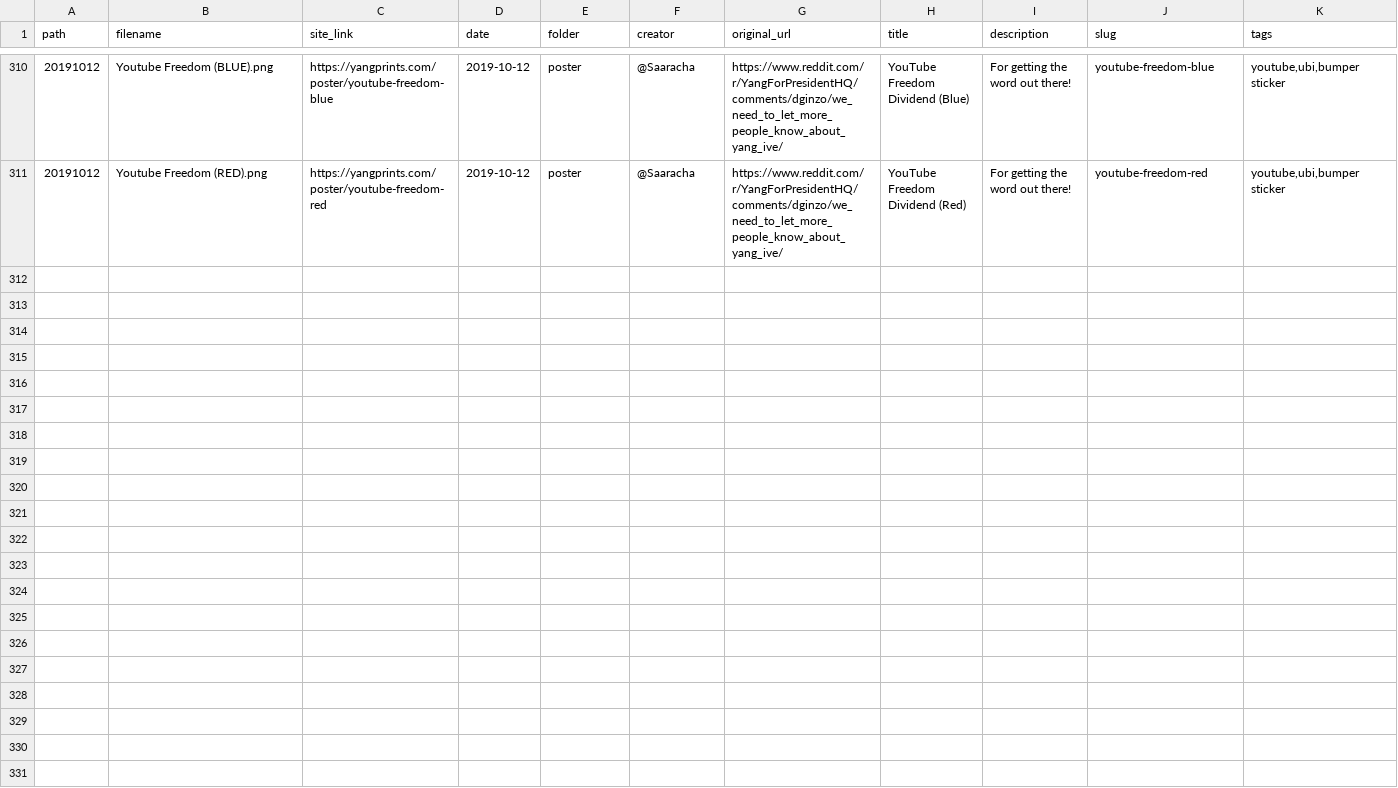
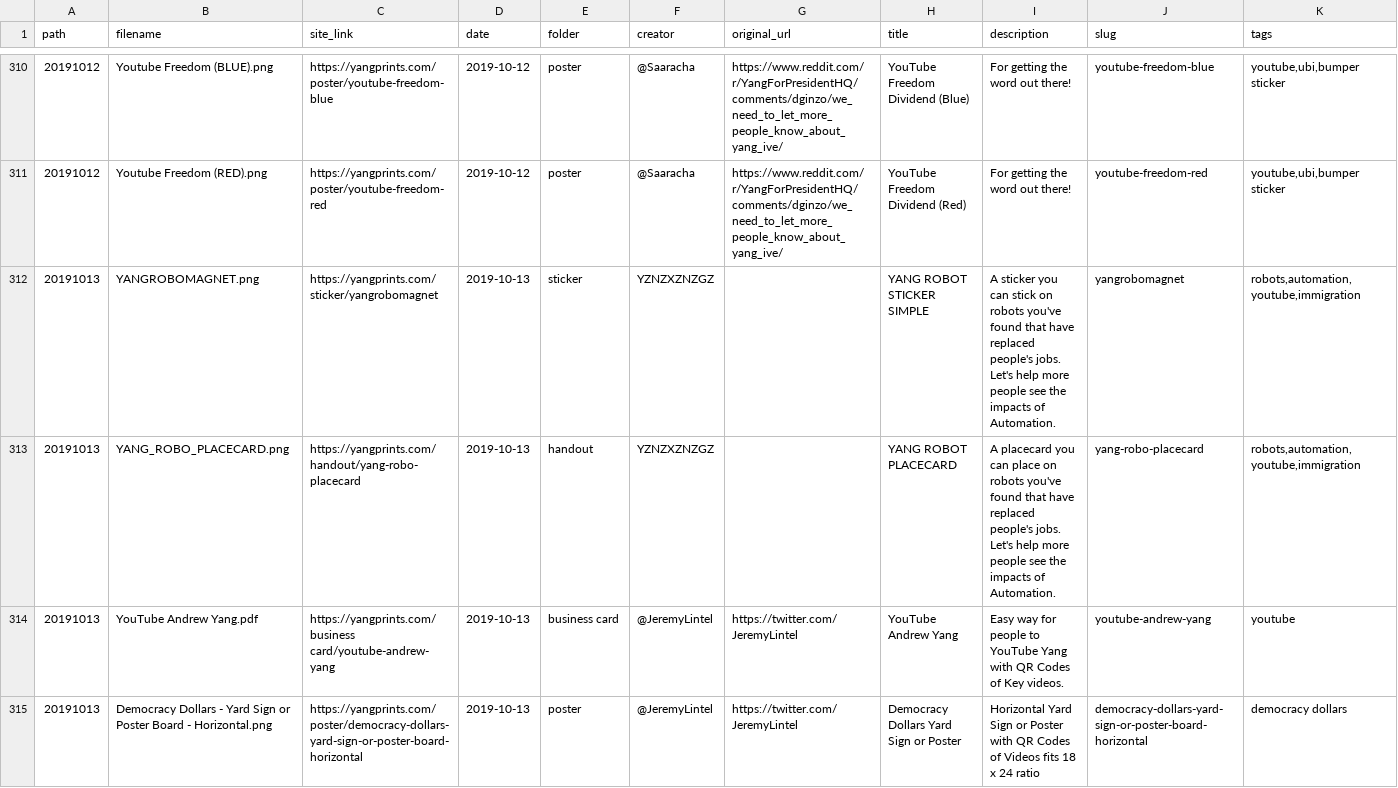
Before and after one commit to mikhuang/yang-prints, a CSV file: data/materials.csv, drawn as a sheet; only a part is shown, gaps mark what is left out; rows hold the shown columns only; the diff covers the shown part only; the diff names each change by its address in the sheet, - before the commit and + after, or states it on an @@ line.

```diff
--- a/data/materials.csv
+++ b/data/materials.csv
+row 312: 20191013 | YANGROBOMAGNET.png | https://yangprints.com/sticker/yangrobomagnet | 2019-10-13 | sticker | YZNZXZNZGZ |  | YANG ROBOT STICKER SIMPLE | A sticker you can stick on robots you've found that have replaced people's jobs. Let's help more people see the impacts of Automation. | yangrobomagnet | robots,automation,youtube,immigration
+row 313: 20191013 | YANG_ROBO_PLACECARD.png | https://yangprints.com/handout/yang-robo-placecard | 2019-10-13 | handout | YZNZXZNZGZ |  | YANG ROBOT PLACECARD | A placecard you can place on robots you've found that have replaced people's jobs. Let's help more people see the impacts of Automation. | yang-robo-placecard | robots,automation,youtube,immigration
+row 314: 20191013 | YouTube Andrew Yang.pdf | https://yangprints.com/business card/youtube-andrew-yang | 2019-10-13 | business card | @JeremyLintel | https://twitter.com/JeremyLintel | YouTube Andrew Yang | Easy way for people to YouTube Yang with QR Codes of Key videos. | youtube-andrew-yang | youtube
+row 315: 20191013 | Democracy Dollars - Yard Sign or Poster Board - Horizontal.png | https://yangprints.com/poster/democracy-dollars-yard-sign-or-poster-board-horizontal | 2019-10-13 | poster | @JeremyLintel | https://twitter.com/JeremyLintel | Democracy Dollars Yard Sign or Poster | Horizontal Yard Sign or Poster with QR Codes of Videos fits 18 x 24 ratio | democracy-dollars-yard-sign-or-poster-board-horizontal | democracy dollars
```
Also changed, not shown: 10 added rows elsewhere in this file, 33 other files.
